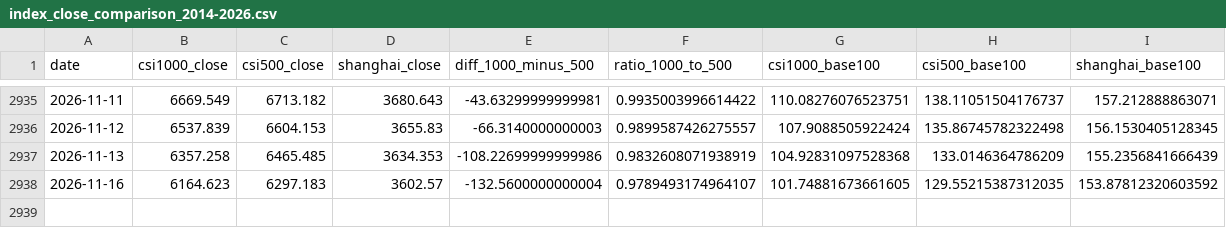
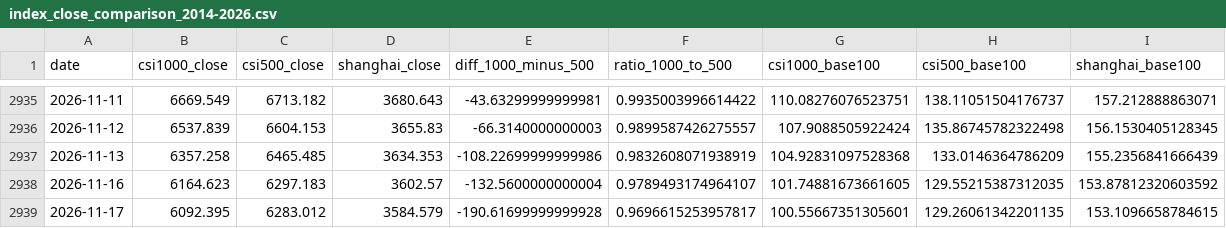
Before and after one commit to iputao-design/zz1000-500-comparison, a CSV file: index_close_comparison_2014-2026.csv, drawn as a sheet; only a part is shown, gaps mark what is left out.

```diff
--- a/index_close_comparison_2014-2026.csv
+++ b/index_close_comparison_2014-2026.csv
@@ -2938 +2938,2 @@
 2026-11-16,6164.623,6297.183,3602.57,-132.5600000000004,0.9789493174964107,101.74881673661605,129.55215387312035,153.87812320603592
+2026-11-17,6092.395,6283.012,3584.579,-190.61699999999928,0.9696615253957817,100.55667351305601,129.26061342201135,153.1096658784615
```
Also changed, not shown: index_close_comparison_latest.csv, index_stats_summary_2014-2026.csv, 3 other files.
